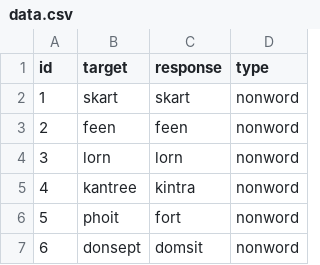
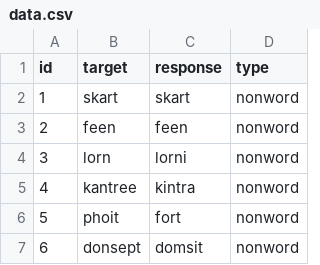
Before and after one commit to themistocleous/spelling_assesment_app, a CSV file: data.csv, drawn as a sheet; only a part is shown.

```diff
--- a/data.csv
+++ b/data.csv
@@ -3,3 +3,3 @@ id,target,response,type
 2,feen,feen,nonword
-3,lorn,lorn,nonword
+3,lorn,lorni,nonword
 4,kantree,kintra,nonword
```
Also changed, not shown: 2 other files.
